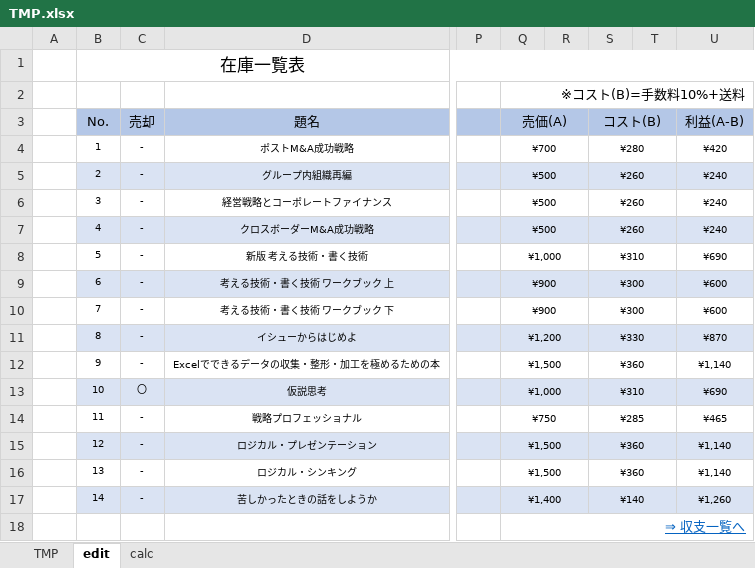
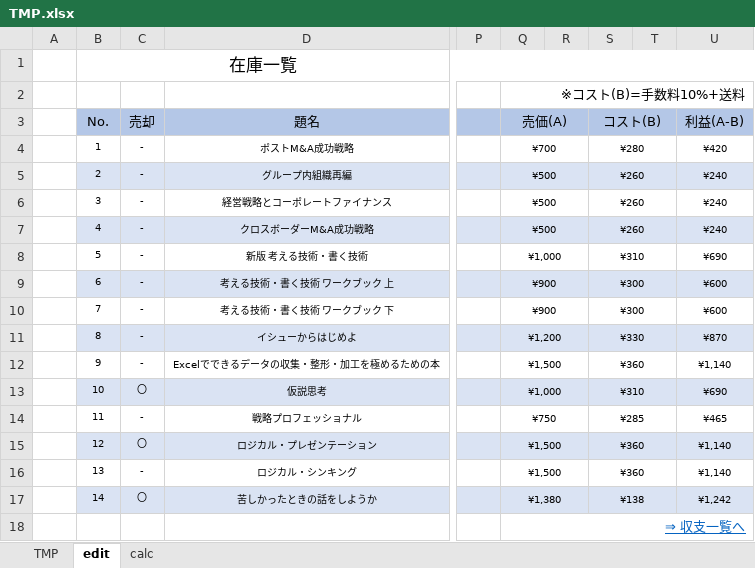
Before and after one commit to haramisuky/stock.github.io, an Excel workbook: TMP.xlsx, sheet edit, drawn as a sheet; only a part is shown, gaps mark what is left out; values as stored, in another font and other column widths than the file's, no borders; the diff names each change by its address in the sheet, - before the commit and + after, or states it on an @@ line.

```diff
--- a/TMP.xlsx (sheet edit)
+++ b/TMP.xlsx (sheet edit)
-B1 (No.): 在庫一覧表
+B1 (No.): 在庫一覧
-C15 (売却): -
+C15 (売却): 〇
-C17 (売却): -
+C17 (売却): 〇
-Q17 (売価(A)): ¥1,400
+Q17 (売価(A)): ¥1,380
-S17 (コスト(B)): ¥140
+S17 (コスト(B)): ¥138
-U17 (利益(A-B)): ¥1,260
+U17 (利益(A-B)): ¥1,242
```
Also changed, not shown: sheet calc, formulas that keep their value, 11 other files.
